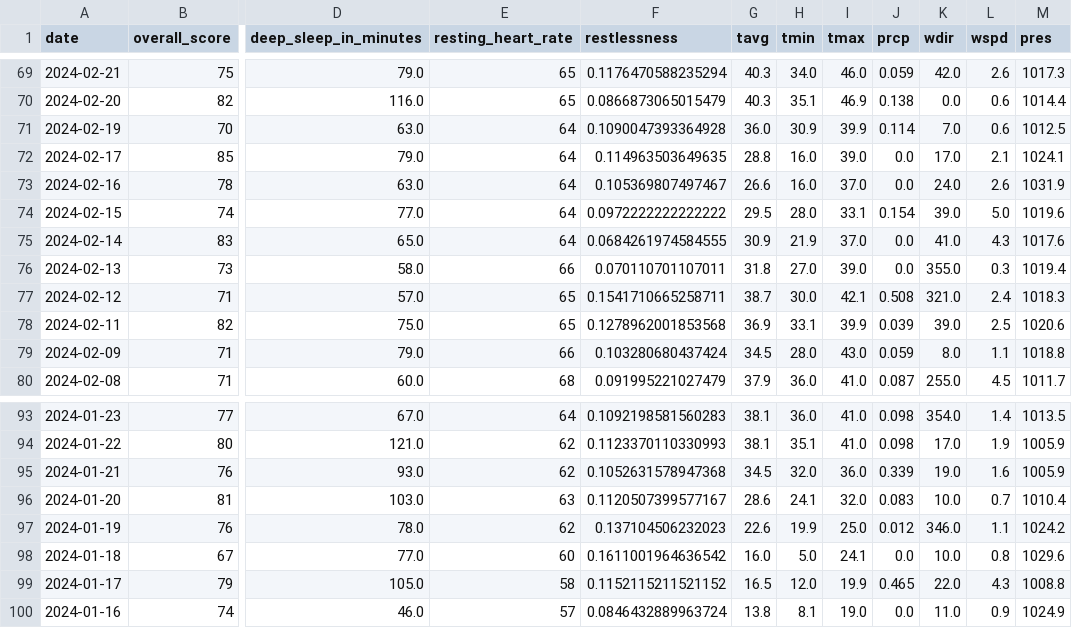
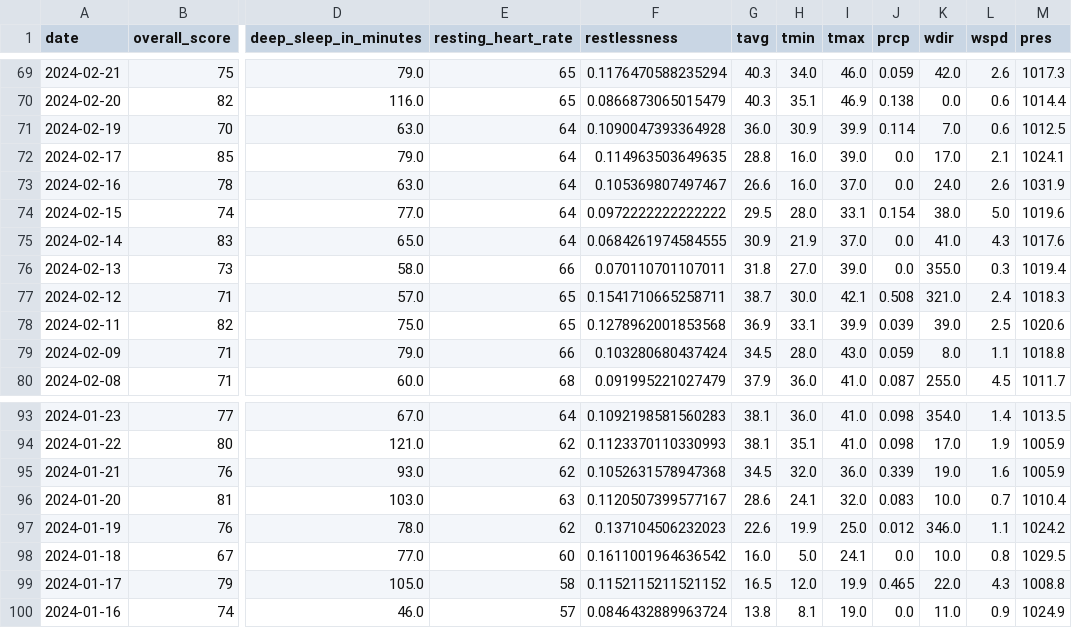
Before and after one commit to Justin-cmd359/Quantified-Self-Project-for-CPSC222, a CSV file: Spring 2024.csv, drawn as a sheet; only a part is shown, gaps mark what is left out; the diff names each change by its address in the sheet, - before the commit and + after, or states it on an @@ line.

```diff
--- a/Spring 2024.csv
+++ b/Spring 2024.csv
-K74 (wdir): 39.0
+K74 (wdir): 38.0
-M98 (pres): 1029.6
+M98 (pres): 1029.5
```
Also changed, not shown: Fall 2023.csv, Spring 2025.csv, 9 other files.
